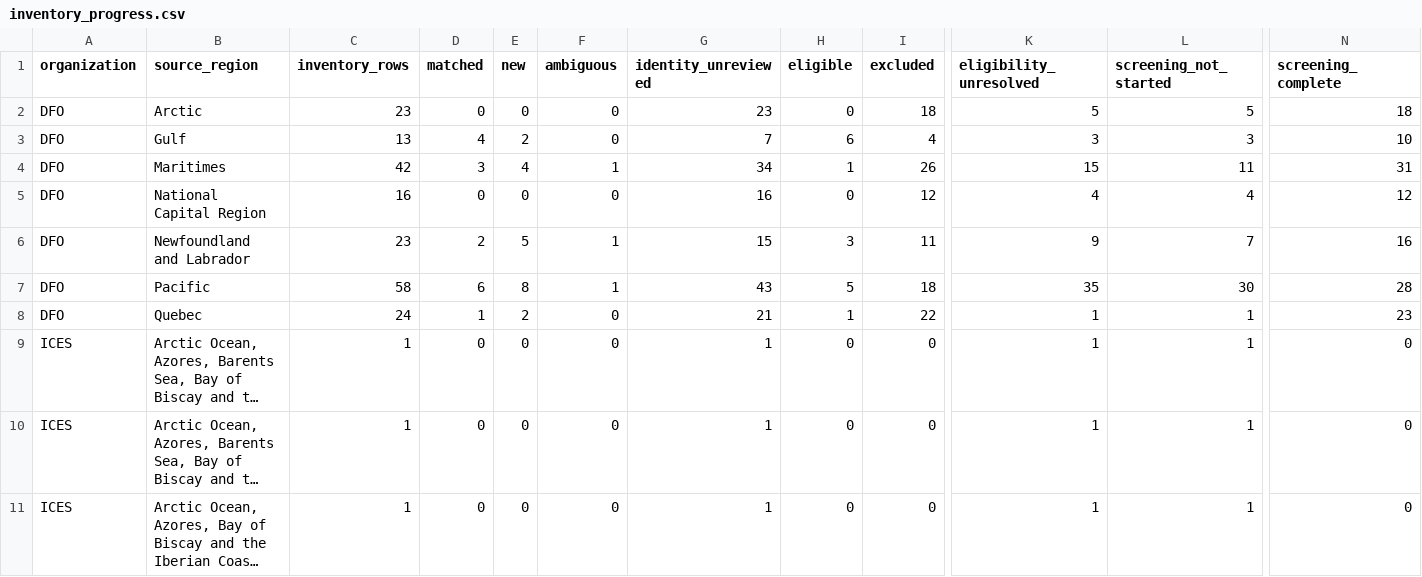
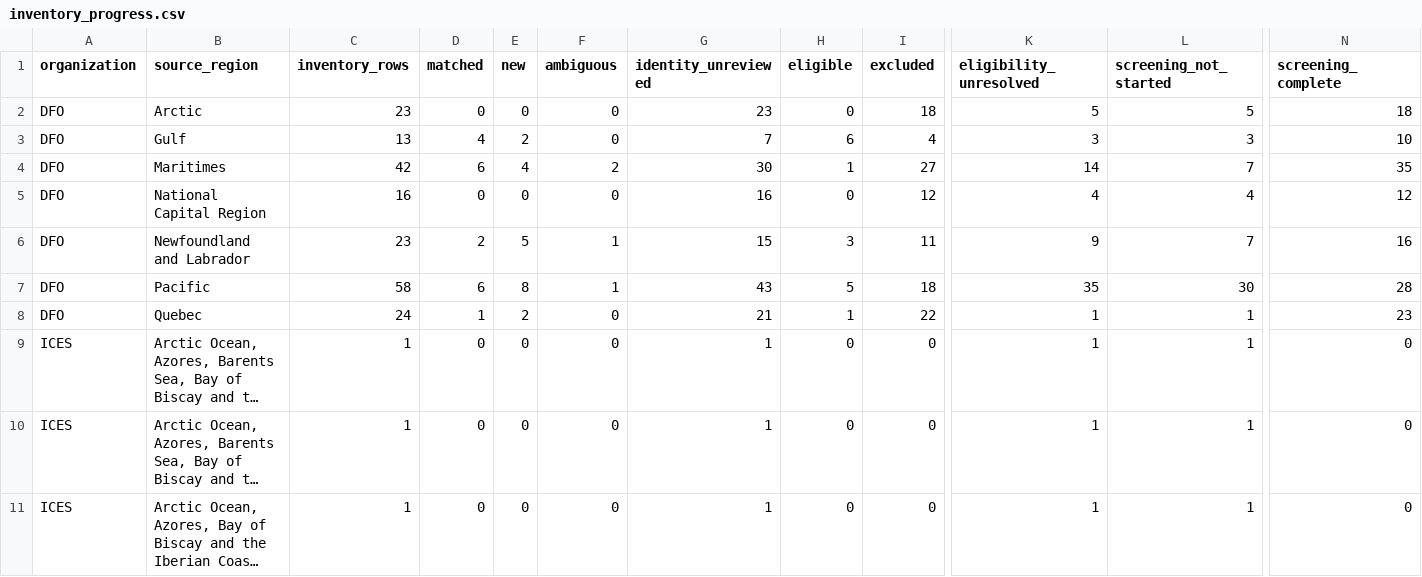
Before and after one commit to PaulRegular/tinyAM, a CSV file: analysis/comp_assessments/discovery/inventory_progress.csv, drawn as a sheet; only a part is shown, gaps mark what is left out; long unchanged cells end in …; the diff names each change by its address in the sheet, - before the commit and + after, or states it on an @@ line.

Commit message:
Crosswalk DFO 4VWX herring inventory

```diff
--- a/analysis/comp_assessments/discovery/inventory_progress.csv
+++ b/analysis/comp_assessments/discovery/inventory_progress.csv
-D4 (matched): 3
+D4 (matched): 6
-F4 (ambiguous): 1
+F4 (ambiguous): 2
-G4 (identity_unreviewed): 34
+G4 (identity_unreviewed): 30
-I4 (excluded): 26
+I4 (excluded): 27
-K4 (eligibility_unresolved): 15
+K4 (eligibility_unresolved): 14
-L4 (screening_not_started): 11
+L4 (screening_not_started): 7
-N4 (screening_complete): 31
+N4 (screening_complete): 35
```
Also changed, not shown: 5 other files.
